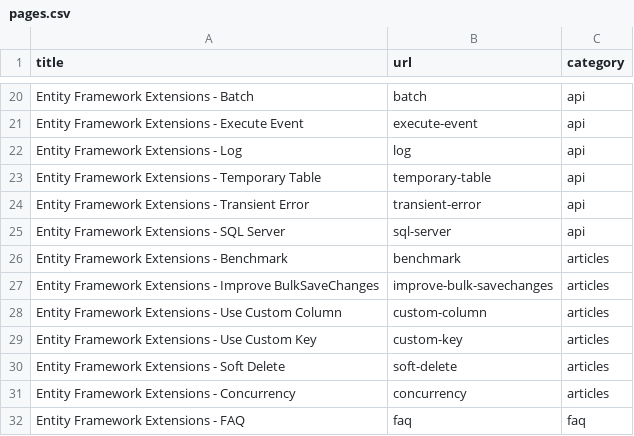
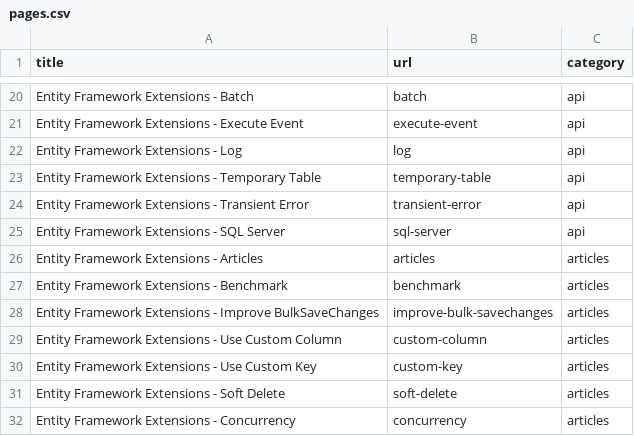
Before and after one commit to zzzprojects/EntityFramework-Extensions, a CSV file: docs/_data/pages.csv, drawn as a sheet; only a part is shown, gaps mark what is left out; the shorter side is filled out with more unchanged rows.

Commit message:
Update pages.csv

```diff
--- a/docs/_data/pages.csv
+++ b/docs/_data/pages.csv
@@ -25,2 +25,3 @@ Entity Framework Extensions - Transient Error,transient-error,api
 Entity Framework Extensions - SQL Server,sql-server,api
+Entity Framework Extensions - Articles,articles,articles
 Entity Framework Extensions - Benchmark,benchmark,articles
```
